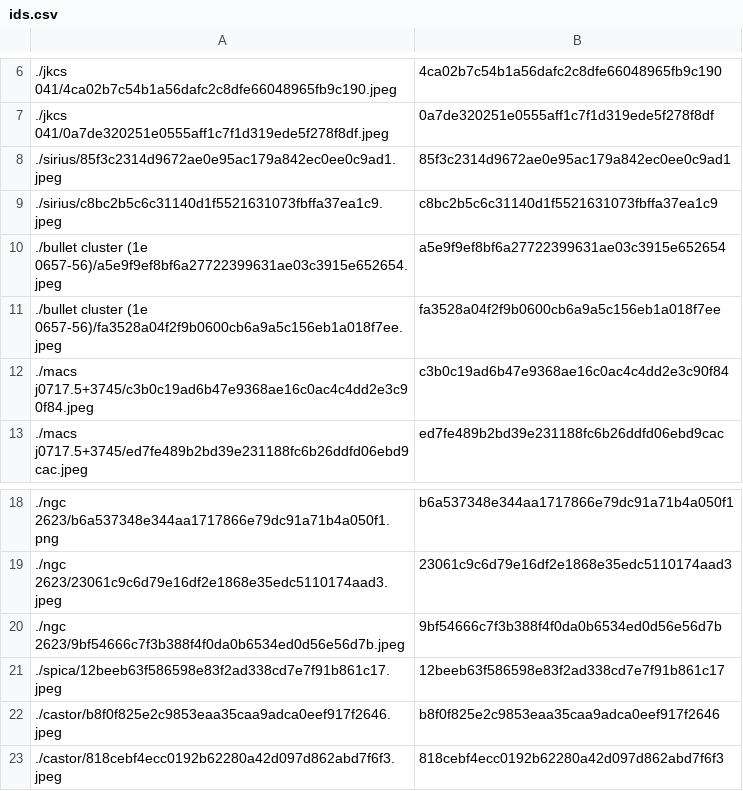
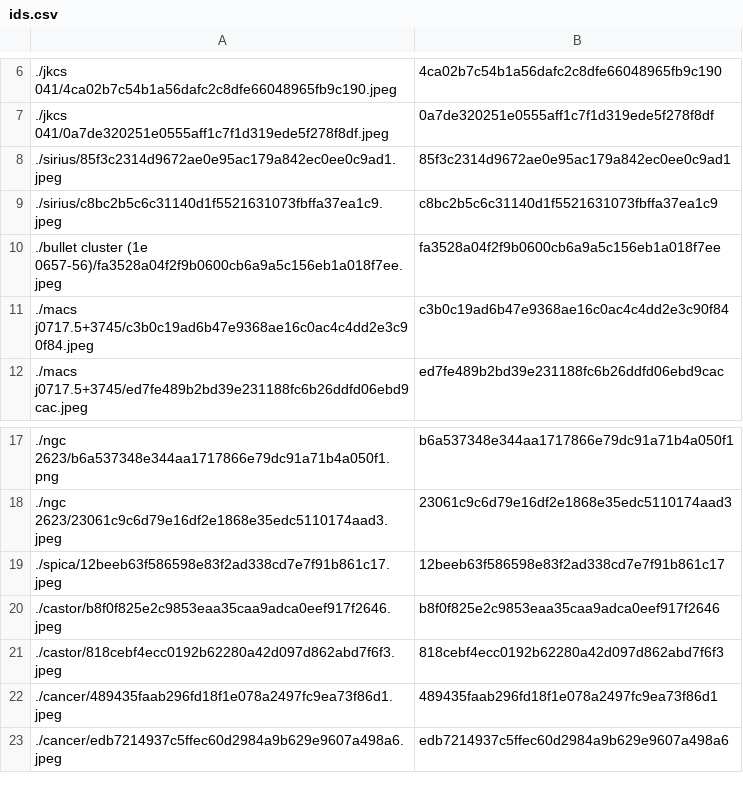
Before and after one commit to person-v132/SciOlyID-Images, a CSV file: rfts/ids.csv, drawn as a sheet; only a part is shown, gaps mark what is left out; the shorter side is filled out with more unchanged rows.

```diff
--- a/rfts/ids.csv
+++ b/rfts/ids.csv
@@ -9,3 +9,2 @@
 ./sirius/c8bc2b5c6c31140d1f5521631073fbffa37ea1c9.jpeg,c8bc2b5c6c31140d1f5521631073fbffa37ea1c9
-./bullet cluster (1e 0657-56)/a5e9f9ef8bf6a27722399631ae03c3915e652654.jpeg,a5e9f9ef8bf6a27722399631ae03c3915e652654
 ./bullet cluster (1e 0657-56)/fa3528a04f2f9b0600cb6a9a5c156eb1a018f7ee.jpeg,fa3528a04f2f9b0600cb6a9a5c156eb1a018f7ee
@@ -19,3 +18,2 @@
 ./ngc 2623/23061c9c6d79e16df2e1868e35edc5110174aad3.jpeg,23061c9c6d79e16df2e1868e35edc5110174aad3
-./ngc 2623/9bf54666c7f3b388f4f0da0b6534ed0d56e56d7b.jpeg,9bf54666c7f3b388f4f0da0b6534ed0d56e56d7b
 ./spica/12beeb63f586598e83f2ad338cd7e7f91b861c17.jpeg,12beeb63f586598e83f2ad338cd7e7f91b861c17
```
